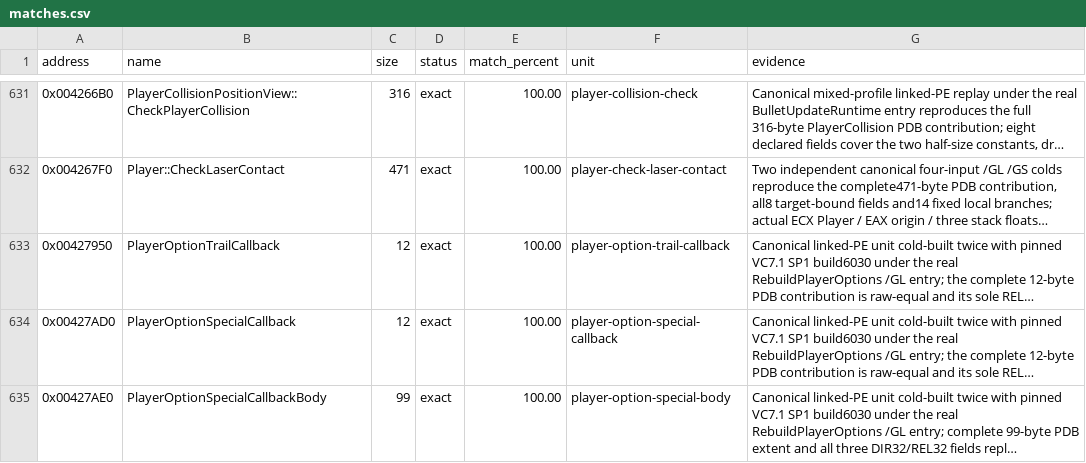
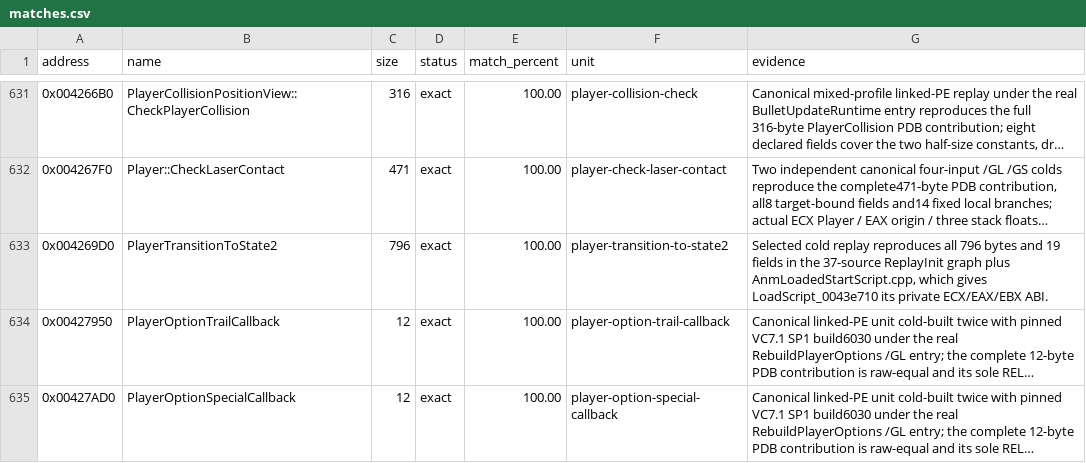
Before and after one commit to N0zoM1z0/th10, a CSV file: config/matches.csv, drawn as a sheet; only a part is shown, gaps mark what is left out; the shorter side is filled out with more unchanged rows; long unchanged cells end in …; the diff names each change by its address in the sheet, - before the commit and + after, or states it on an @@ line.

```diff
--- a/config/matches.csv
+++ b/config/matches.csv
+row 633: 0x004269D0 | PlayerTransitionToState2 | 796 | exact | 100.00 | player-transition-to-state2 | Selected cold replay reproduces all 796 bytes and 19 fields in the 37-source ReplayInit graph plus AnmLoadedStartScript.cpp, which gives LoadScript_0043e710 its private ECX/EAX/EBX ABI.
```
Also changed, not shown: 4 other files.
